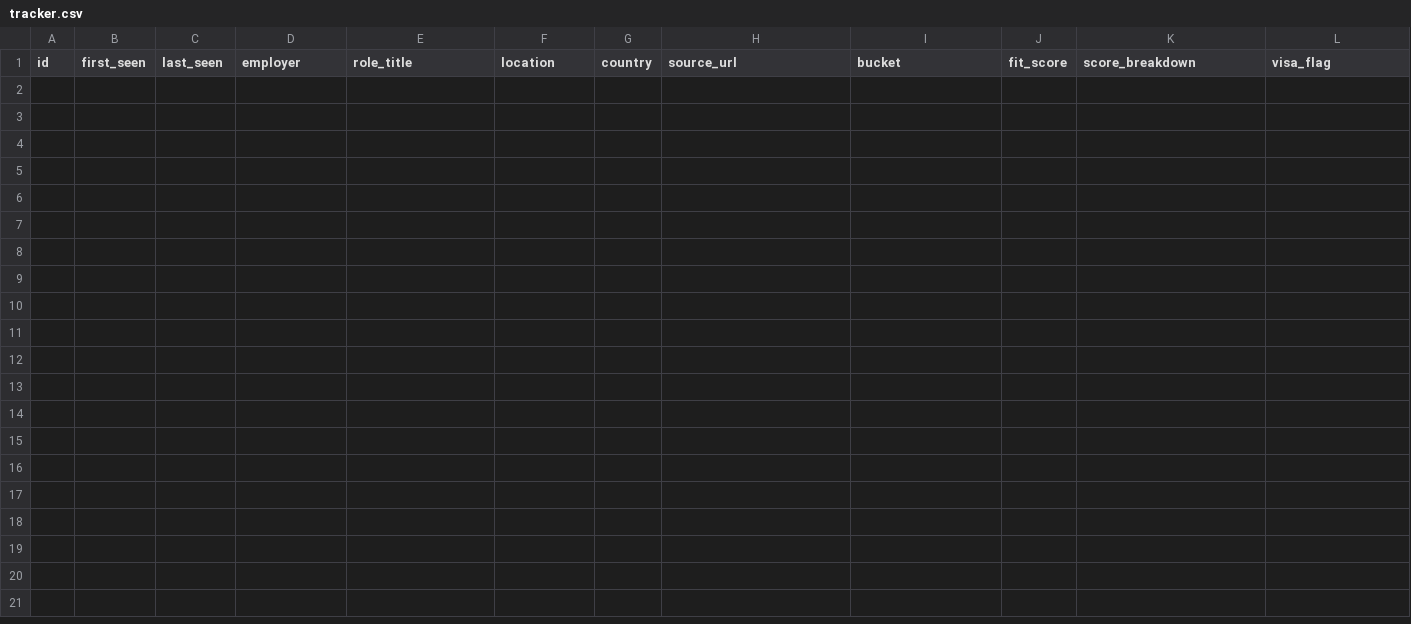
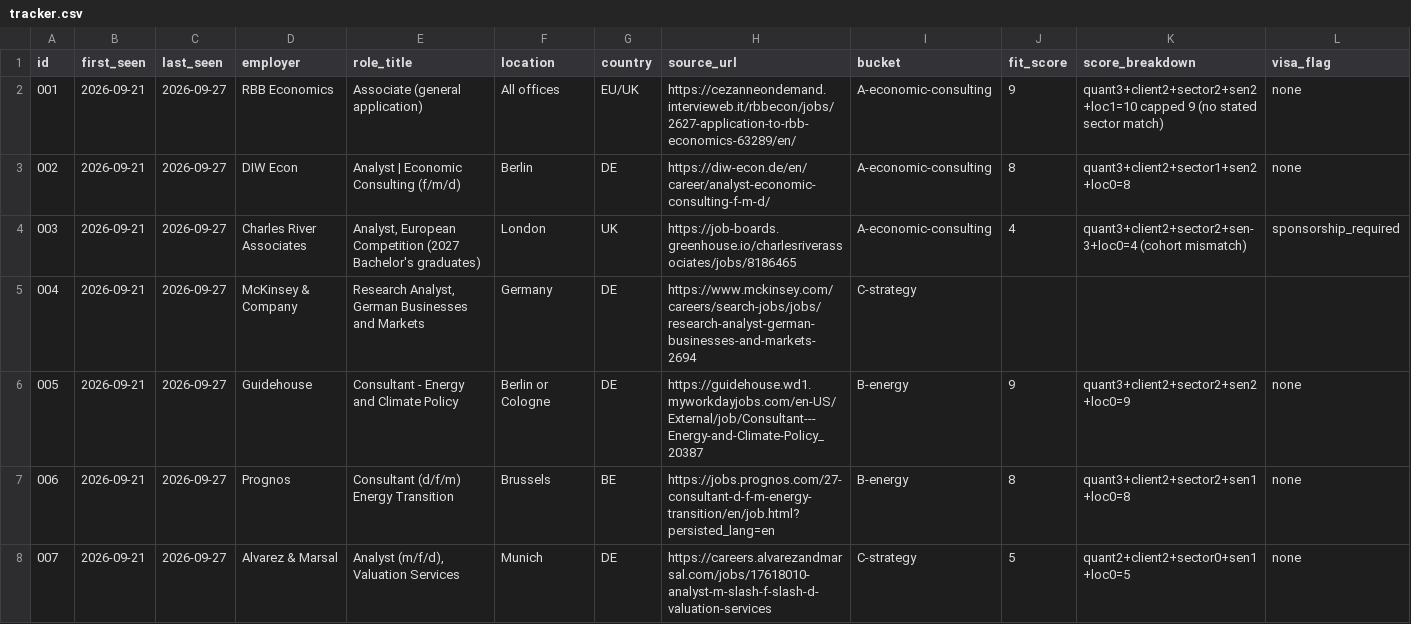
Before and after one commit to tesorosottile/job-applications, a CSV file: pipeline/tracker.csv, drawn as a sheet; only a part is shown; rows hold the shown columns only; the diff names each change by its address in the sheet, - before the commit and + after, or states it on an @@ line.

```diff
--- a/pipeline/tracker.csv
+++ b/pipeline/tracker.csv
+row 2: 001 | 2026-09-21 | 2026-09-27 | RBB Economics | Associate (general application) | All offices | EU/UK | https://cezanneondemand.intervieweb.it/rbbecon/jobs/2627-application-to-rbb-economics-63289/en/ | A-economic-consulting | 9 | quant3+client2+sector2+sen2+loc1=10 capped 9 (no stated sector match) | none
+row 3: 002 | 2026-09-21 | 2026-09-27 | DIW Econ | Analyst | Economic Consulting (f/m/d) | Berlin | DE | https://diw-econ.de/en/career/analyst-economic-consulting-f-m-d/ | A-economic-consulting | 8 | quant3+client2+sector1+sen2+loc0=8 | none
+row 4: 003 | 2026-09-21 | 2026-09-27 | Charles River Associates | Analyst, European Competition (2027 Bachelor's graduates) | London | UK | https://job-boards.greenhouse.io/charlesriverassociates/jobs/8186465 | A-economic-consulting | 4 | quant3+client2+sector2+sen-3+loc0=4 (cohort mismatch) | sponsorship_required
+row 5: 004 | 2026-09-21 | 2026-09-27 | McKinsey & Company | Research Analyst, German Businesses and Markets | Germany | DE | https://www.mckinsey.com/careers/search-jobs/jobs/research-analyst-german-businesses-and-markets-2694 | C-strategy
+row 6: 005 | 2026-09-21 | 2026-09-27 | Guidehouse | Consultant - Energy and Climate Policy | Berlin or Cologne | DE | https://guidehouse.wd1.myworkdayjobs.com/en-US/External/job/Consultant---Energy-and-Climate-Policy_20387 | B-energy | 9 | quant3+client2+sector2+sen2+loc0=9 | none
+row 7: 006 | 2026-09-21 | 2026-09-27 | Prognos | Consultant (d/f/m) Energy Transition | Brussels | BE | https://jobs.prognos.com/27-consultant-d-f-m-energy-transition/en/job.html?persisted_lang=en | B-energy | 8 | quant3+client2+sector2+sen1+loc0=8 | none
+row 8: 007 | 2026-09-21 | 2026-09-27 | Alvarez & Marsal | Analyst (m/f/d), Valuation Services | Munich | DE | https://careers.alvarezandmarsal.com/jobs/17618010-analyst-m-slash-f-slash-d-valuation-services | C-strategy | 5 | quant2+client2+sector0+sen1+loc0=5 | none
```
Also changed, not shown: 6 other files.
